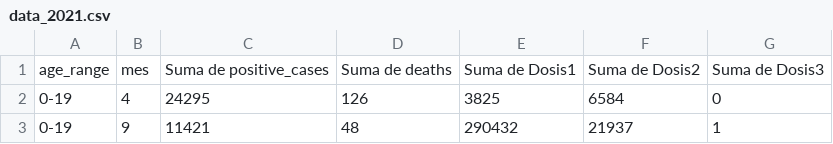
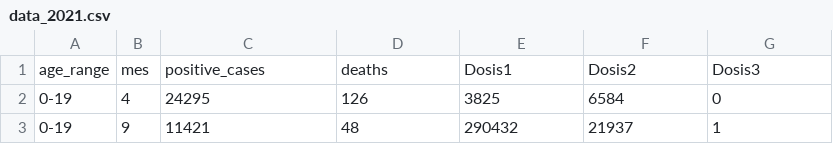
Before and after one commit to Jestefano/Jestefano.github.io, a CSV file: data_2021.csv, drawn as a sheet; only a part is shown.

Commit message:
Update data_2021.csv

```diff
--- a/data_2021.csv
+++ b/data_2021.csv
@@ -1,2 +1,2 @@
-age_range,mes,Suma de positive_cases,Suma de deaths,Suma de Dosis1,Suma de Dosis2,Suma de Dosis3
+age_range,mes,positive_cases,deaths,Dosis1,Dosis2,Dosis3
 0-19,4,24295,126,3825,6584,0
```
